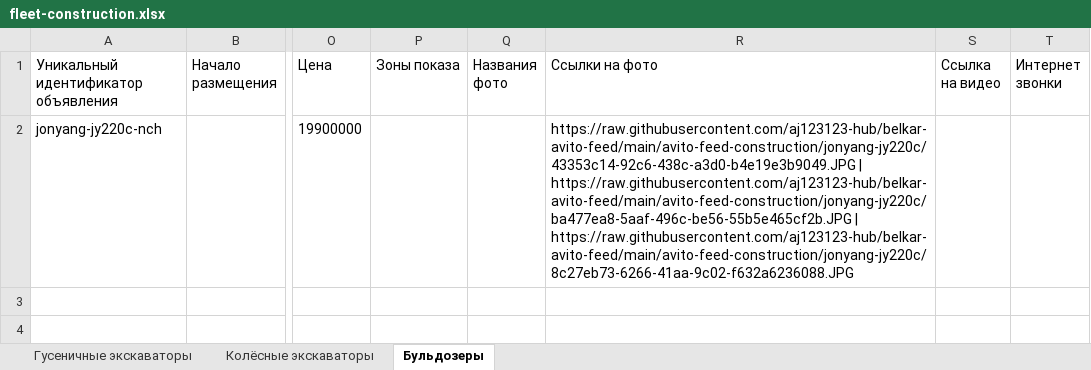
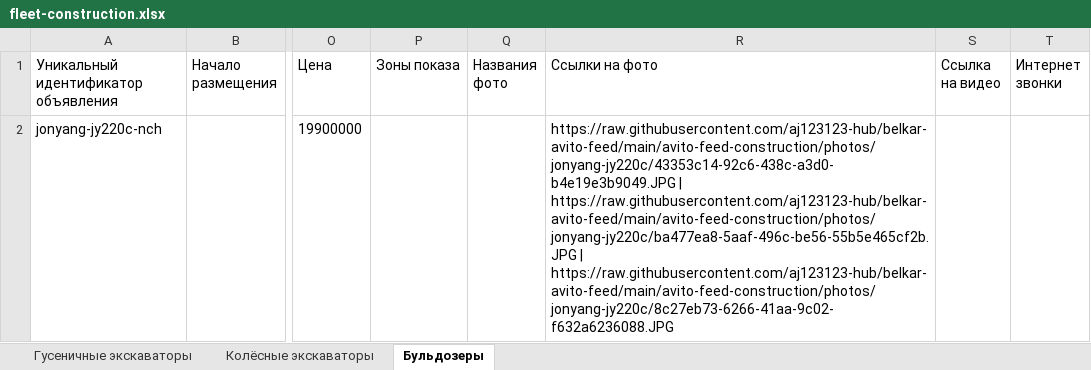
Before and after one commit to aj123123-hub/belkar-avito-feed, an Excel workbook: avito-feed-construction/fleet-construction.xlsx, sheet Бульдозеры, drawn as a sheet; only a part is shown, gaps mark what is left out; values as stored, in another font and other column widths than the file's, no borders; the diff names each change by its address in the sheet, - before the commit and + after, or states it on an @@ line.

Commit message:
Fix construction feed: photo URLs missing /photos/ path segment
Все 13 карточек ДСТ в отчёте 599083414 получили 404 на все фото —
RAW_BASE в generate_feed.py указывал на .../avito-feed-construction/,
а файлы реально лежат в .../avito-feed-construction/photos/. Проверил
живьём (curl -I -> 200) перед пушем на этот раз.

```diff
--- a/avito-feed-construction/fleet-construction.xlsx (sheet Бульдозеры)
+++ b/avito-feed-construction/fleet-construction.xlsx (sheet Бульдозеры)
-R2 (Ссылки на фото): https://raw.githubusercontent.com/aj123123-hub/belkar-avito-feed/main/avito-feed-construction/jonyang-jy220c/43353c14-92c6-438c-a3d0-b4e19e3b9049.JPG | https://raw.githubusercontent.com/aj123123-hub/belkar-avito-feed/main/avito-feed-construction/jonyang-jy220c/ba477ea8-5aaf-496c-be56-55b5e465cf2b.JPG | https://raw.githubusercontent.com/aj123123-hub/belkar-avito-feed/main/avito-feed-construction/jonyang-jy220c/8c27eb73-6266-41aa-9c02-f632a6236088.JPG
+R2 (Ссылки на фото): https://raw.githubusercontent.com/aj123123-hub/belkar-avito-feed/main/avito-feed-construction/photos/jonyang-jy220c/43353c14-92c6-438c-a3d0-b4e19e3b9049.JPG | https://raw.githubusercontent.com/aj123123-hub/belkar-avito-feed/main/avito-feed-construction/photos/jonyang-jy220c/ba477ea8-5aaf-496c-be56-55b5e465cf2b.JPG | https://raw.githubusercontent.com/aj123123-hub/belkar-avito-feed/main/avito-feed-construction/photos/jonyang-jy220c/8c27eb73-6266-41aa-9c02-f632a6236088.JPG
```
Also changed, not shown: sheet Гусеничные экскаваторы, sheet Колёсные экскаваторы, 1 other file.
